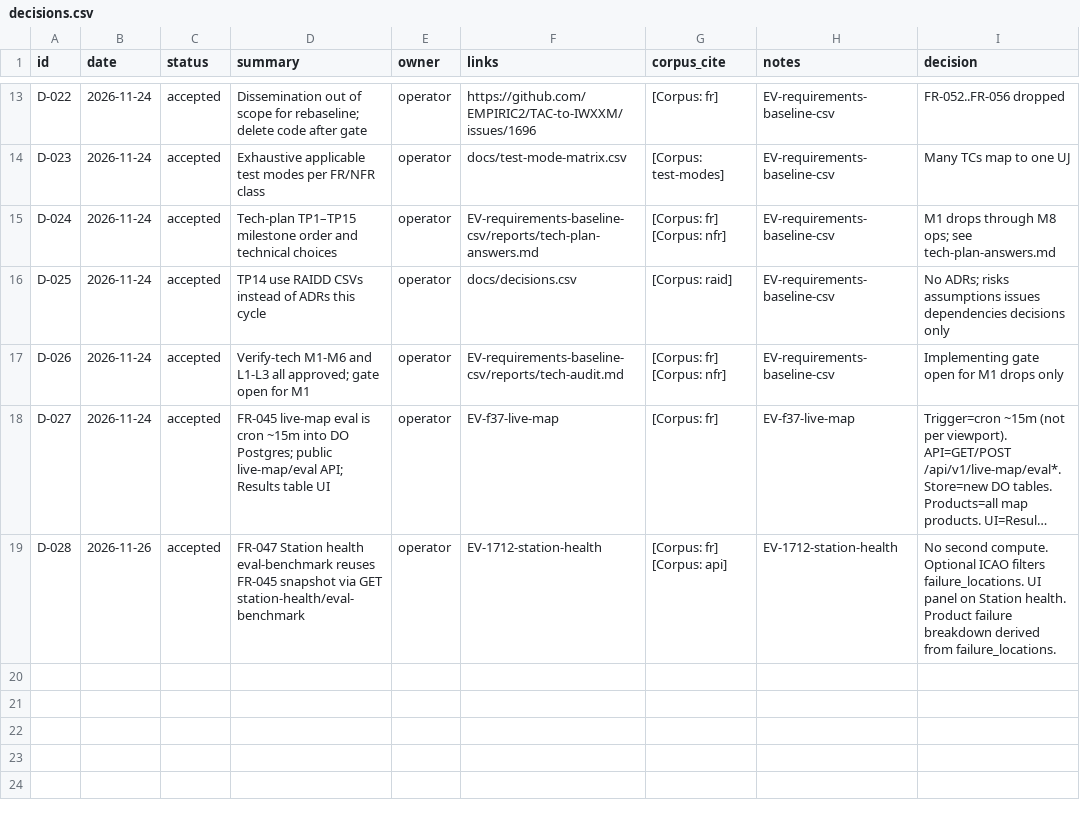
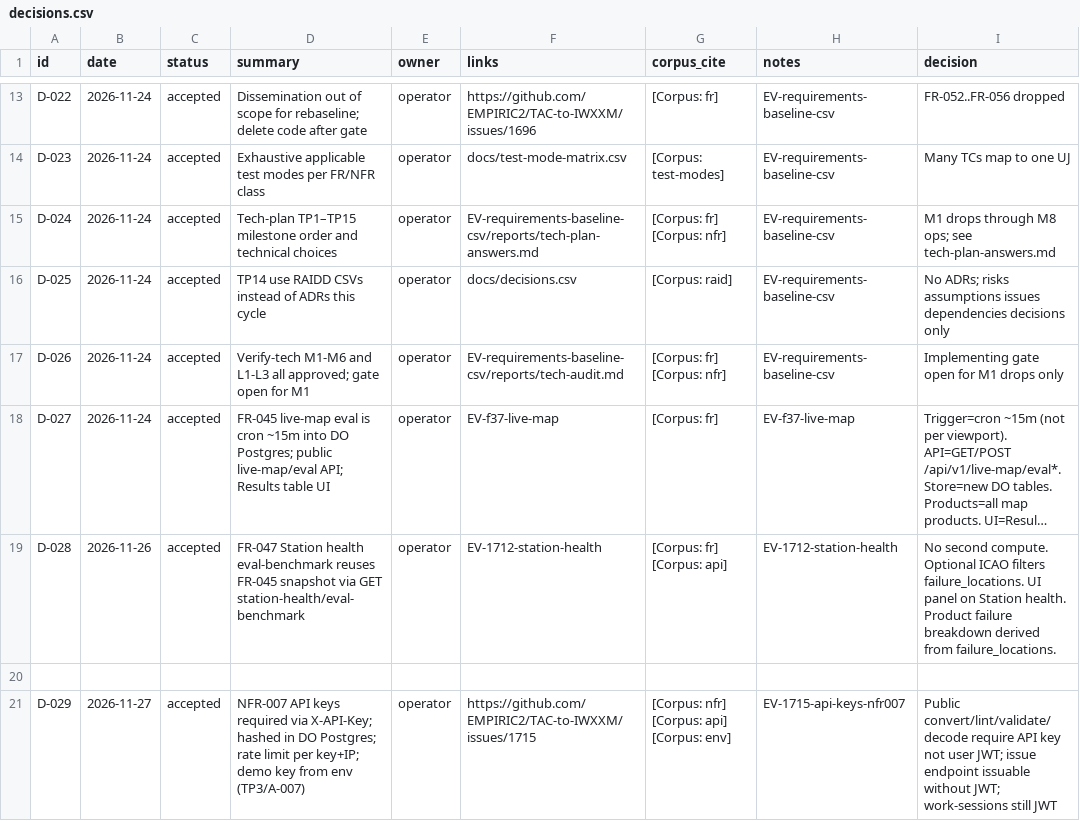
Before and after one commit to EMPIRIC2/TAC-to-IWXXM, a CSV file: docs/decisions.csv, drawn as a sheet; only a part is shown, gaps mark what is left out; long unchanged cells end in …; the diff names each change by its address in the sheet, - before the commit and + after, or states it on an @@ line.

```diff
--- a/docs/decisions.csv
+++ b/docs/decisions.csv
+row 20: (empty)
+row 21: D-029 | 2026-11-27 | accepted | NFR-007 API keys required via X-API-Key; hashed in DO Postgres; rate limit per key+IP; demo key from env (TP3/A-007) | operator | https://github.com/EMPIRIC2/TAC-to-IWXXM/issues/1715 | [Corpus: nfr] [Corpus: api] [Corpus: env] | EV-1715-api-keys-nfr007 | Public convert/lint/validate/decode require API key not user JWT; issue endpoint issuable without JWT; work-sessions still JWT
```
Also changed, not shown: 17 other files.
